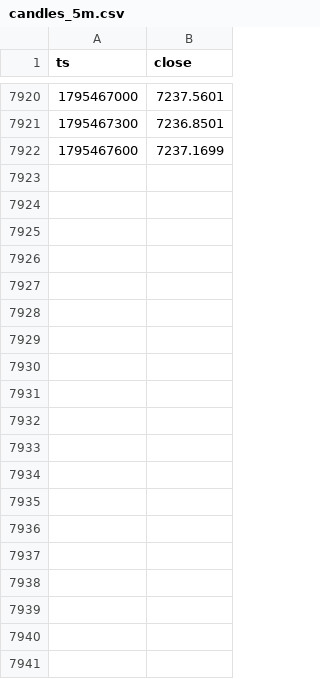
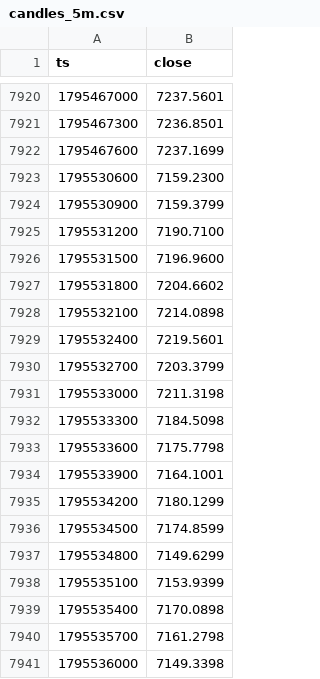
Before and after one commit to tadzikfw-tech/intraday-ema-breakout-demo, a CSV file: data/candles_5m.csv, drawn as a sheet; only a part is shown, gaps mark what is left out; the diff covers the shown part only; the diff names each change by its address in the sheet, - before the commit and + after, or states it on an @@ line.

```diff
--- a/data/candles_5m.csv
+++ b/data/candles_5m.csv
+row 7923: 1795530600 | 7159.2300
+row 7924: 1795530900 | 7159.3799
+row 7925: 1795531200 | 7190.7100
+row 7926: 1795531500 | 7196.9600
+row 7927: 1795531800 | 7204.6602
+row 7928: 1795532100 | 7214.0898
+row 7929: 1795532400 | 7219.5601
+row 7930: 1795532700 | 7203.3799
+row 7931: 1795533000 | 7211.3198
+row 7932: 1795533300 | 7184.5098
+row 7933: 1795533600 | 7175.7798
+row 7934: 1795533900 | 7164.1001
+row 7935: 1795534200 | 7180.1299
+row 7936: 1795534500 | 7174.8599
+row 7937: 1795534800 | 7149.6299
+row 7938: 1795535100 | 7153.9399
+row 7939: 1795535400 | 7170.0898
+row 7940: 1795535700 | 7161.2798
+row 7941: 1795536000 | 7149.3398
```
Also changed, not shown: 60 added rows elsewhere in this file, data/trades.csv, 2 other files.
